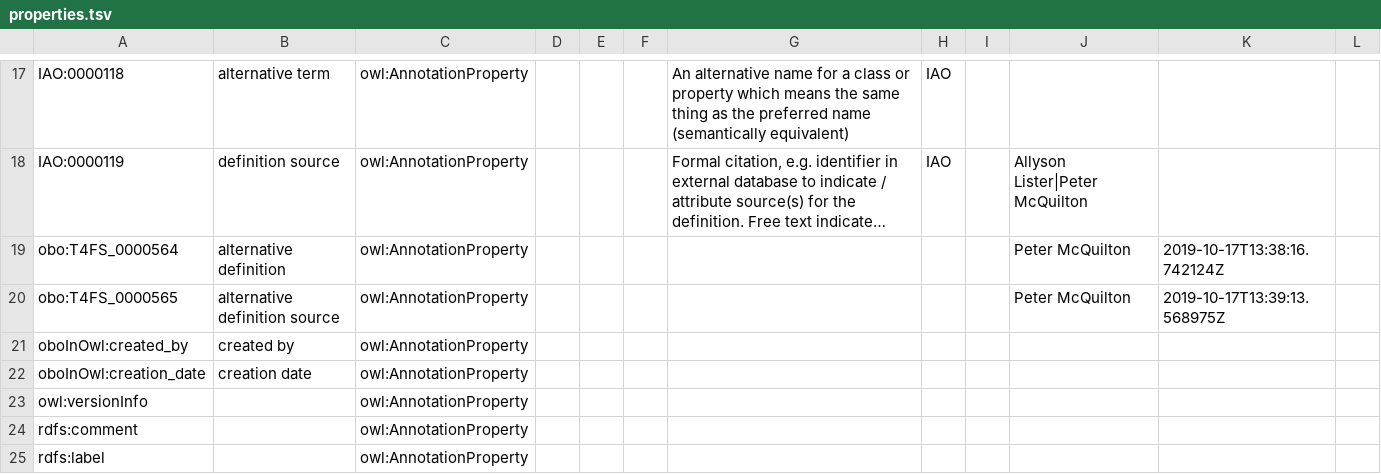
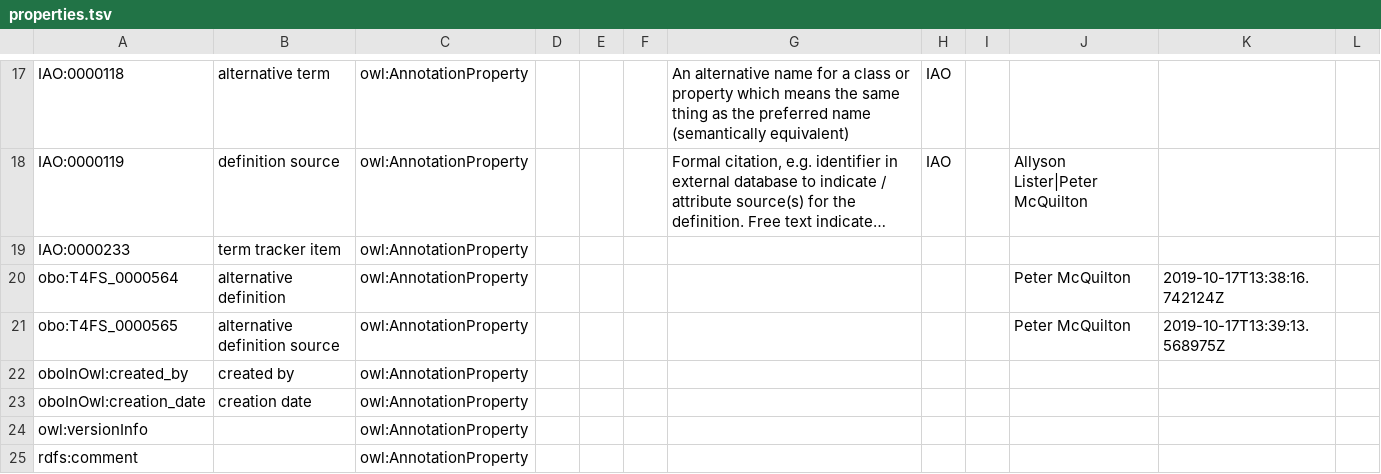
Before and after one commit to terms4fairskills/FAIRterminology, a TSV file: src/templates/properties.tsv, drawn as a sheet; only a part is shown, gaps mark what is left out; the shorter side is filled out with more unchanged rows; long unchanged cells end in …; the diff names each change by its address in the sheet, - before the commit and + after, or states it on an @@ line.

```diff
--- a/src/templates/properties.tsv
+++ b/src/templates/properties.tsv
+row 19: IAO:0000233 | term tracker item | owl:AnnotationProperty
```
Also changed, not shown: src/templates/t4fs.tsv, 7 other files.
